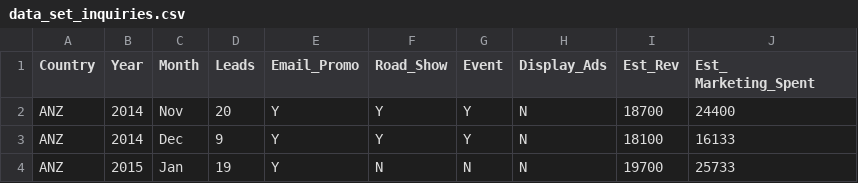
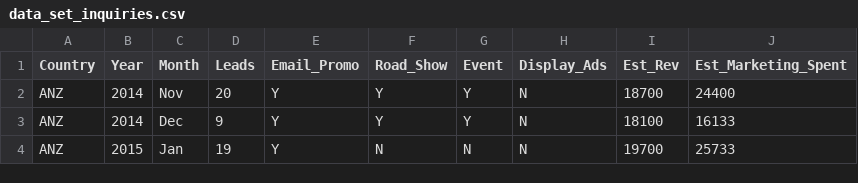
Before and after one commit to gusharani/project_DS, a CSV file: data_set_inquiries.csv, drawn as a sheet.

Commit message:
Add files via upload

```diff
--- a/data_set_inquiries.csv
+++ b/data_set_inquiries.csv
@@ -1,2 +1,2 @@
-Country,Year,Month,Leads,Email_Promo,Road_Show,Event,Display_Ads,Est_Rev,Est_ Marketing_Spent
+Country,Year,Month,Leads,Email_Promo,Road_Show,Event,Display_Ads,Est_Rev,Est_Marketing_Spent
 ANZ,2014,Nov,20,Y,Y,Y,N,18700,24400
```
